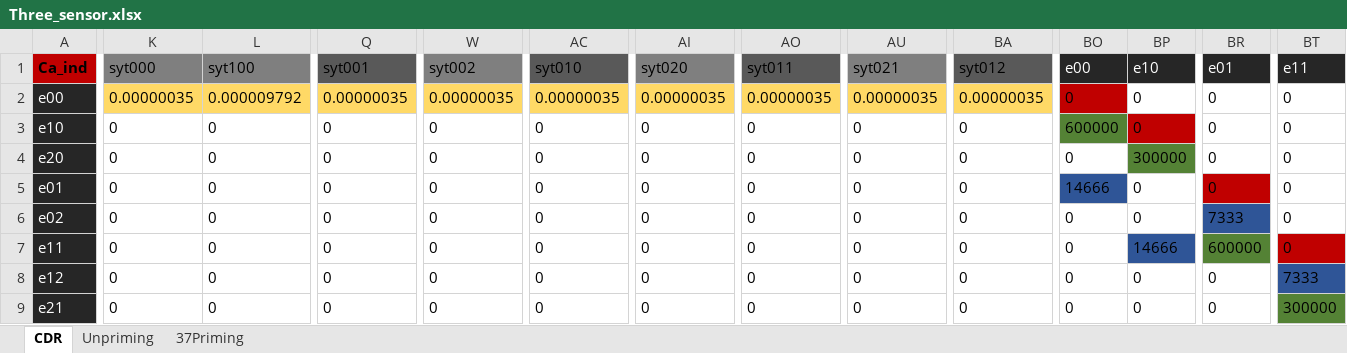
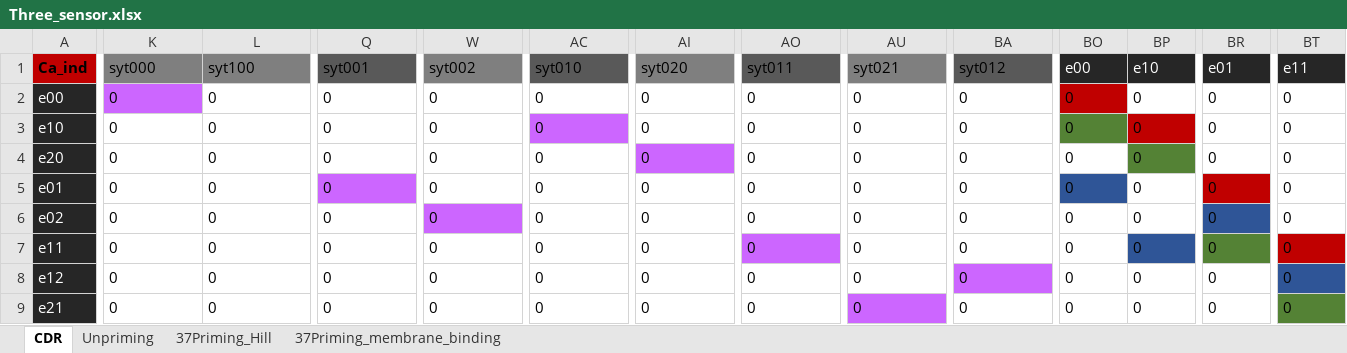
Before and after one commit to espruston/Synapse-Model, an Excel workbook: Two_Pool_and_Maturation/Three_sensor.xlsx, sheet CDR, drawn as a sheet; only a part is shown, gaps mark what is left out; values as stored, in another font and other column widths than the file's, no borders; the diff covers the shown part only; the diff names each change by its address in the sheet, - before the commit and + after, or states it on an @@ line.

```diff
--- a/Two_Pool_and_Maturation/Three_sensor.xlsx (sheet CDR)
+++ b/Two_Pool_and_Maturation/Three_sensor.xlsx (sheet CDR)
-sheet tab: 37Priming
+sheet tab: 37Priming_Hill
+sheet tab: 37Priming_membrane_binding
-K2: 0.00000035
+K2: 0
-K2 fill: #FFD966
+K2 fill: #CC66FF
-L2: 0.000009792
+L2: 0
-L2:BA2 fill: #FFD966
+L2:BA2 fill: none
-Q2: 0.00000035
+Q2: 0
-W2: 0.00000035
+W2: 0
-AC2: 0.00000035
+AC2: 0
-AI2: 0.00000035
+AI2: 0
-AO2: 0.00000035
+AO2: 0
-AU2: 0.00000035
+AU2: 0
-BA2: 0.00000035
+BA2: 0
-AC3 fill: none
+AC3 fill: #CC66FF
-BO3: 600000
+BO3: 0
-AI4 fill: none
+AI4 fill: #CC66FF
-BP4: 300000
+BP4: 0
-Q5 fill: none
+Q5 fill: #CC66FF
-BO5: 14666
+BO5: 0
-W6 fill: none
+W6 fill: #CC66FF
-BR6: 7333
+BR6: 0
-AO7 fill: none
+AO7 fill: #CC66FF
-BP7: 14666
+BP7: 0
-BR7: 600000
+BR7: 0
-BA8 fill: none
+BA8 fill: #CC66FF
-BT8: 7333
+BT8: 0
-AU9 fill: none
+AU9 fill: #CC66FF
-BT9: 300000
+BT9: 0
```
Also changed, not shown: 3 added rows, 135 edited cells and cell formats elsewhere in this sheet, sheet Unpriming, formulas that keep their value, Two_Pool_and_Maturation/rate_matrix_Maturation_sensor.xlsx, 30 other files.
